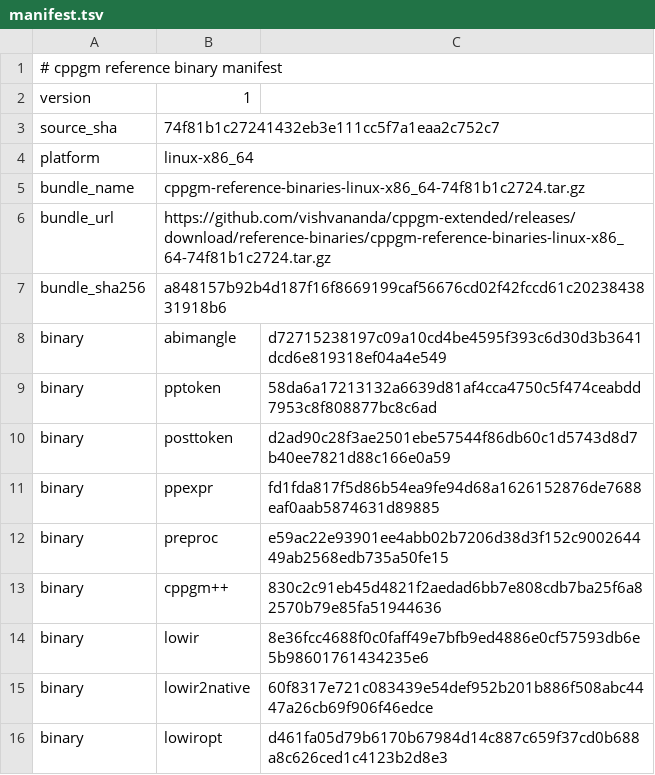
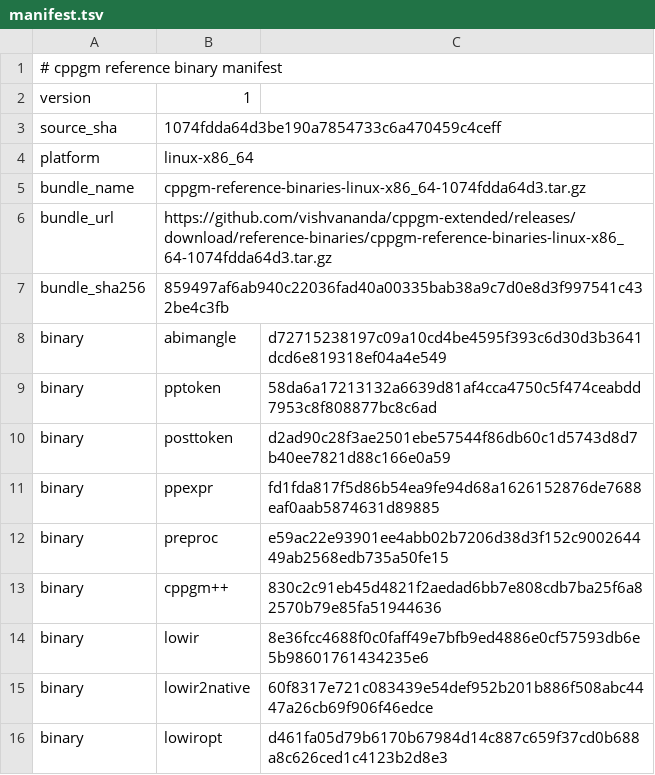
Before and after one commit to vishvananda/cppgm-assignments, a TSV file: reference-binaries/manifest.tsv, drawn as a sheet.

Commit message:
Export assignments from cppgm-extended 1074fdda64d3

```diff
--- a/reference-binaries/manifest.tsv
+++ b/reference-binaries/manifest.tsv
@@ -2,7 +2,7 @@
 version	1
-source_sha	74f81b1c27241432eb3e111cc5f7a1eaa2c752c7
+source_sha	1074fdda64d3be190a7854733c6a470459c4ceff
 platform	linux-x86_64
-bundle_name	cppgm-reference-binaries-linux-x86_64-74f81b1c2724.tar.gz
-bundle_url	https://github.com/vishvananda/cppgm-extended/releases/download/reference-binaries/cppgm-reference-binaries-linux-x86_64-74f81b1c2724.tar.gz
-bundle_sha256	a848157b92b4d187f16f8669199caf56676cd02f42fccd61c2023843831918b6
+bundle_name	cppgm-reference-binaries-linux-x86_64-1074fdda64d3.tar.gz
+bundle_url	https://github.com/vishvananda/cppgm-extended/releases/download/reference-binaries/cppgm-reference-binaries-linux-x86_64-1074fdda64d3.tar.gz
+bundle_sha256	859497af6ab940c22036fad40a00335bab38a9c7d0e8d3f997541c432be4c3fb
 binary	abimangle	d72715238197c09a10cd4be4595f393c6d30d3b3641dcd6e819318ef04a4e549
```
Also changed, not shown: 44 other files.
